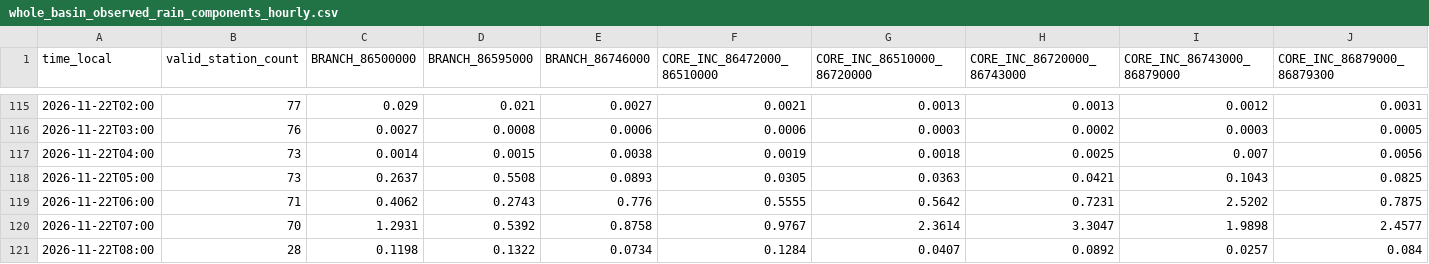
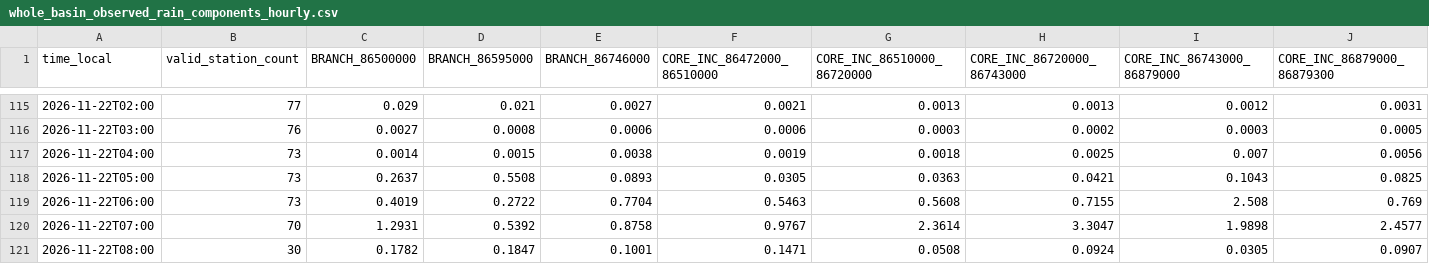
Before and after one commit to previne-taquari-antas/Previne-Taquari-Antas---Redes-Neurais, a CSV file: assets/data/hec_hms_g040_full_basin/whole_basin_observed_rain_components_hourly.csv, drawn as a sheet; only a part is shown, gaps mark what is left out; the diff covers the shown part only; the diff names each change by its address in the sheet, - before the commit and + after, or states it on an @@ line.

```diff
--- a/assets/data/hec_hms_g040_full_basin/whole_basin_observed_rain_components_hourly.csv
+++ b/assets/data/hec_hms_g040_full_basin/whole_basin_observed_rain_components_hourly.csv
-B119 (valid_station_count): 71
+B119 (valid_station_count): 73
-C119 (BRANCH_86500000): 0.4062
+C119 (BRANCH_86500000): 0.4019
-D119 (BRANCH_86595000): 0.2743
+D119 (BRANCH_86595000): 0.2722
-E119 (BRANCH_86746000): 0.776
+E119 (BRANCH_86746000): 0.7704
-F119 (CORE_INC_86472000_86510000): 0.5555
+F119 (CORE_INC_86472000_86510000): 0.5463
-G119 (CORE_INC_86510000_86720000): 0.5642
+G119 (CORE_INC_86510000_86720000): 0.5608
-H119 (CORE_INC_86720000_86743000): 0.7231
+H119 (CORE_INC_86720000_86743000): 0.7155
-I119 (CORE_INC_86743000_86879000): 2.5202
+I119 (CORE_INC_86743000_86879000): 2.508
-J119 (CORE_INC_86879000_86879300): 0.7875
+J119 (CORE_INC_86879000_86879300): 0.769
-B121 (valid_station_count): 28
+B121 (valid_station_count): 30
-C121 (BRANCH_86500000): 0.1198
+C121 (BRANCH_86500000): 0.1782
-D121 (BRANCH_86595000): 0.1322
+D121 (BRANCH_86595000): 0.1847
-E121 (BRANCH_86746000): 0.0734
+E121 (BRANCH_86746000): 0.1001
-F121 (CORE_INC_86472000_86510000): 0.1284
+F121 (CORE_INC_86472000_86510000): 0.1471
-G121 (CORE_INC_86510000_86720000): 0.0407
+G121 (CORE_INC_86510000_86720000): 0.0508
-H121 (CORE_INC_86720000_86743000): 0.0892
+H121 (CORE_INC_86720000_86743000): 0.0924
-I121 (CORE_INC_86743000_86879000): 0.0257
+I121 (CORE_INC_86743000_86879000): 0.0305
-J121 (CORE_INC_86879000_86879300): 0.084
+J121 (CORE_INC_86879000_86879300): 0.0907
```
Also changed, not shown: 6 edited cells elsewhere in this file, assets/data/hec_hms_g040_full_basin/whole_basin_observed_rain_fullgrid_hourly.csv, assets/data/hec_hms_g040_full_basin/whole_basin_observed_rain_hourly.csv, 13 other files.
